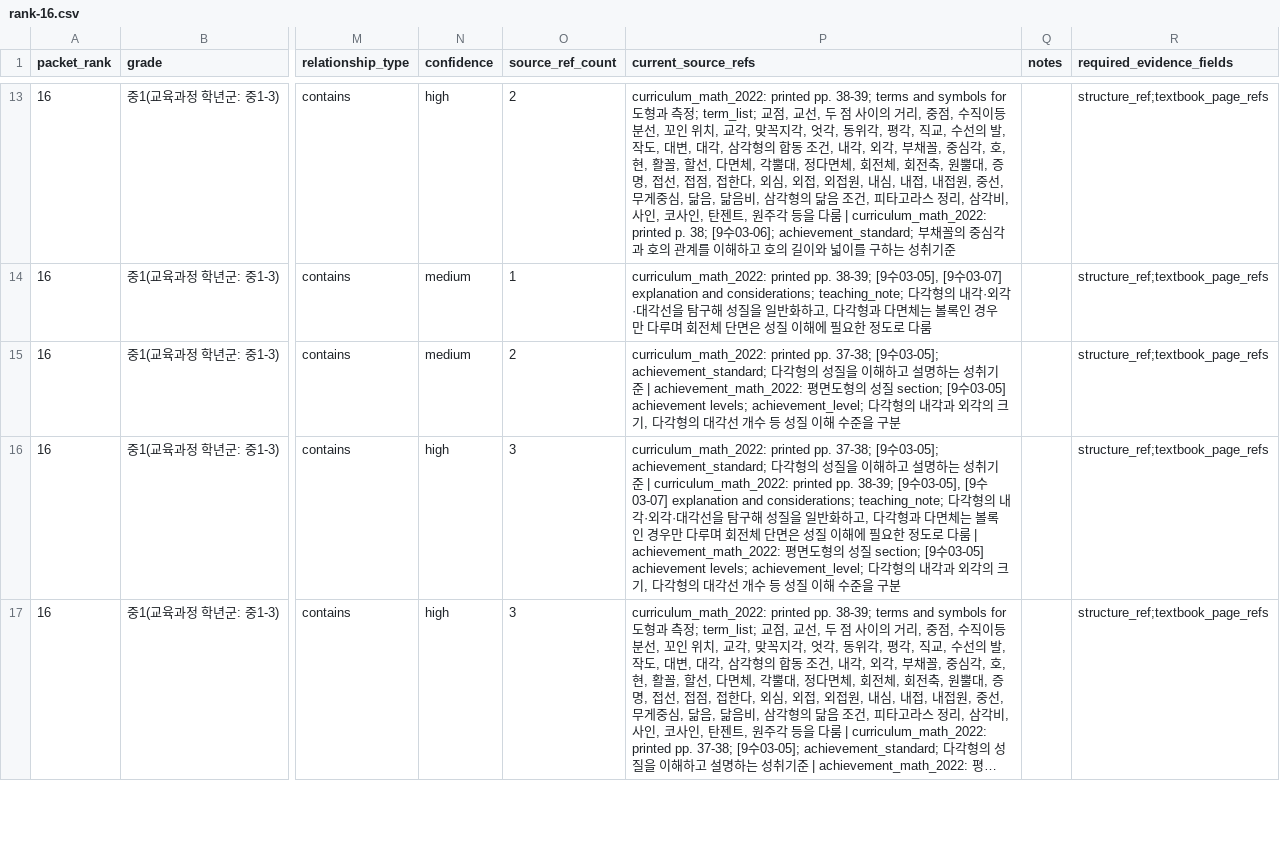
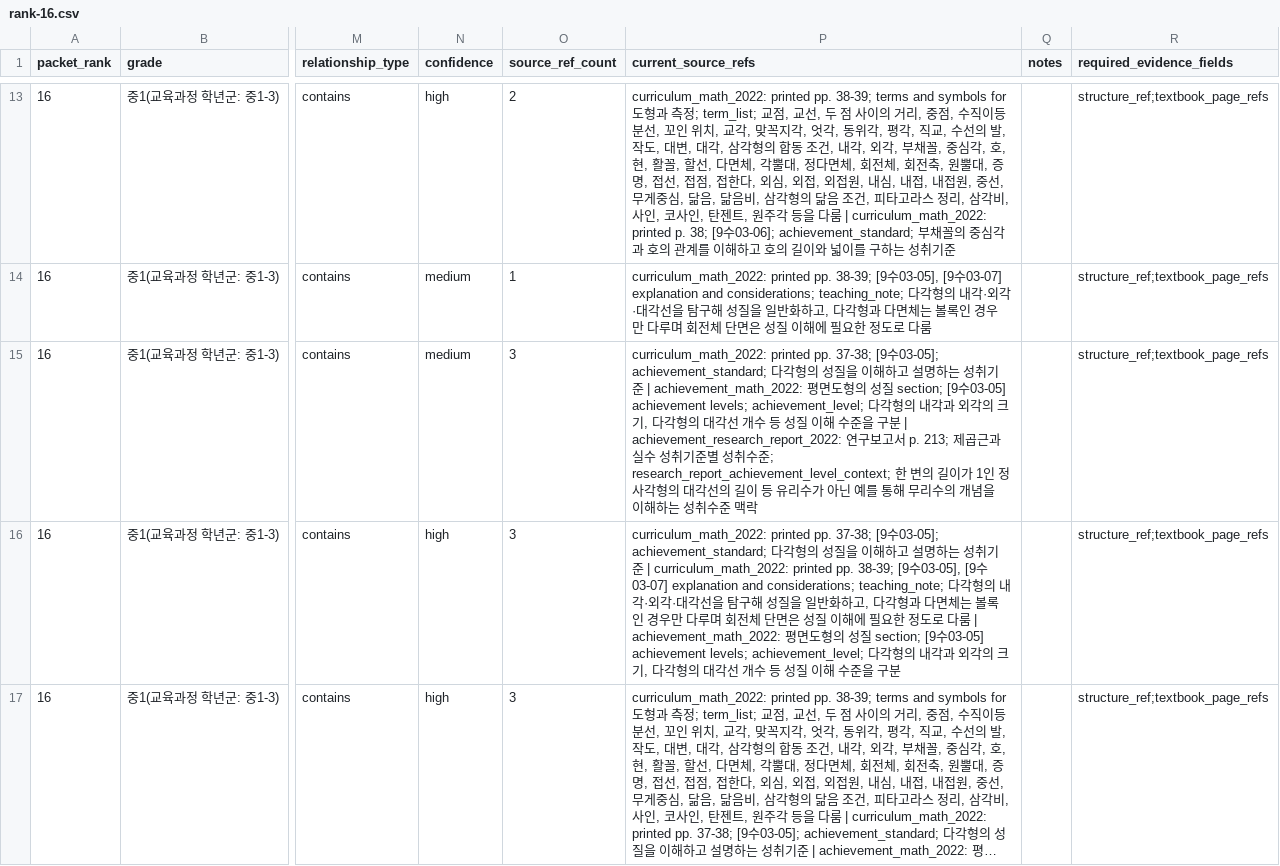
Before and after one commit to BeomjinSouth/Seteuk, a CSV file: 교육과정 모음 정리본/docs/math-concept-map/textbook-edge-evidence-packets/rank-16.csv, drawn as a sheet; only a part is shown, gaps mark what is left out; long unchanged cells end in …; the diff covers the shown part only; the diff names each change by its address in the sheet, - before the commit and + after, or states it on an @@ line.

```diff
--- a/교육과정 모음 정리본/docs/math-concept-map/textbook-edge-evidence-packets/rank-16.csv
+++ b/교육과정 모음 정리본/docs/math-concept-map/textbook-edge-evidence-packets/rank-16.csv
-O15 (source_ref_count): 2
+O15 (source_ref_count): 3
-P15 (current_source_refs): …구분
+P15 (current_source_refs): …구분 | achievement_research_report_2022: 연구보고서 p. 213; 제곱근과 실수 성취기준별 성취수준; research_report_achievement_level_context; 한 변의 길이가 1인 정사각형의 대각선의 길이 등 유리수가 아닌 예를 통해 무리수의 개념을 이해하는 성취수준 맥락
```
Also changed, not shown: 1 added row and 2 edited cells elsewhere in this file, 교육과정 모음 정리본/docs/math-concept-map/concepts.csv, 교육과정 모음 정리본/docs/math-concept-map/edge-evidence-depth.csv, 42 other files.
